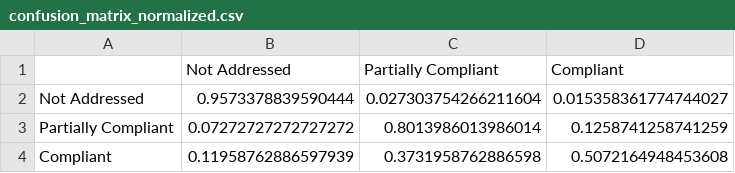
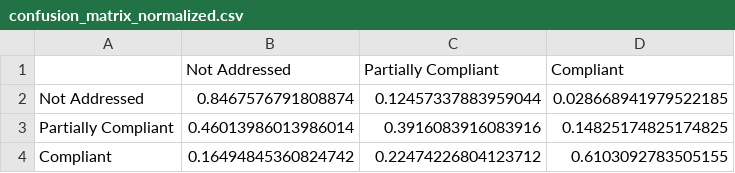
Before and after one commit to SVatsa12/Major-Project, a CSV file: reports/paper/confusion_matrix_normalized.csv, drawn as a sheet.

```diff
--- a/reports/paper/confusion_matrix_normalized.csv
+++ b/reports/paper/confusion_matrix_normalized.csv
@@ -1,4 +1,4 @@
 ,Not Addressed,Partially Compliant,Compliant
-Not Addressed,0.9573378839590444,0.027303754266211604,0.015358361774744027
-Partially Compliant,0.07272727272727272,0.8013986013986014,0.1258741258741259
-Compliant,0.11958762886597939,0.3731958762886598,0.5072164948453608
+Not Addressed,0.8467576791808874,0.12457337883959044,0.028668941979522185
+Partially Compliant,0.46013986013986014,0.3916083916083916,0.14825174825174825
+Compliant,0.16494845360824742,0.22474226804123712,0.6103092783505155
```
Also changed, not shown: reports/experiments/summary.csv, reports/paper/confirmation_results.csv, 43 other files.
